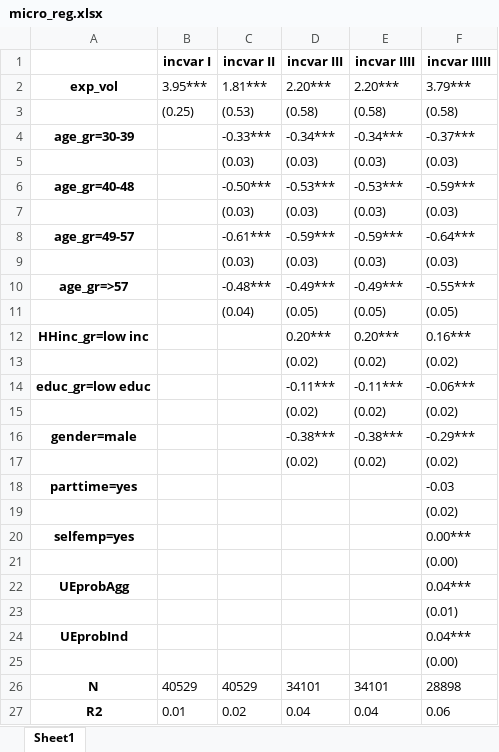
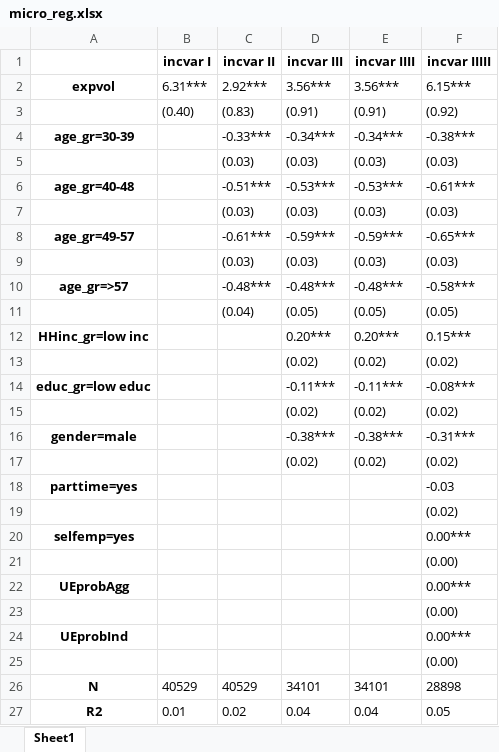
Before and after one commit to iworld1991/IncExpProject, an Excel workbook: WorkingFolder/Tables/micro_reg.xlsx, sheet Sheet1, drawn as a sheet; values as stored, in another font and other column widths than the file's, no borders; removed rows and columns are numbered as before the commit, all else as after; the diff names each change by its address in the sheet, - before the commit and + after, or states it on an @@ line.

```diff
--- a/WorkingFolder/Tables/micro_reg.xlsx (sheet Sheet1)
+++ b/WorkingFolder/Tables/micro_reg.xlsx (sheet Sheet1)
-row 2: exp_vol | 3.95*** | 1.81*** | 2.20*** | 2.20*** | 3.79***
-row 3:  | (0.25) | (0.53) | (0.58) | (0.58) | (0.58)
+row 2: expvol | 6.31*** | 2.92*** | 3.56*** | 3.56*** | 6.15***
+row 3:  | (0.40) | (0.83) | (0.91) | (0.91) | (0.92)
-F4 (incvar IIIII): -0.37***
+F4 (incvar IIIII): -0.38***
-C6 (incvar II): -0.50***
+C6 (incvar II): -0.51***
-F6 (incvar IIIII): -0.59***
+F6 (incvar IIIII): -0.61***
-F8 (incvar IIIII): -0.64***
+F8 (incvar IIIII): -0.65***
-D10 (incvar III): -0.49***
+D10 (incvar III): -0.48***
-E10 (incvar IIII): -0.49***
+E10 (incvar IIII): -0.48***
-F10 (incvar IIIII): -0.55***
+F10 (incvar IIIII): -0.58***
-F12 (incvar IIIII): 0.16***
+F12 (incvar IIIII): 0.15***
-F14 (incvar IIIII): -0.06***
+F14 (incvar IIIII): -0.08***
-F16 (incvar IIIII): -0.29***
+F16 (incvar IIIII): -0.31***
-F22 (incvar IIIII): 0.04***
+F22 (incvar IIIII): 0.00***
-F23 (incvar IIIII): (0.01)
+F23 (incvar IIIII): (0.00)
-F24 (incvar IIIII): 0.04***
+F24 (incvar IIIII): 0.00***
-F27 (incvar IIIII): 0.06
+F27 (incvar IIIII): 0.05
```
Also changed, not shown: WorkingFolder/Tables/micro_reg_history_vol.xlsx, WorkingFolder/Tables/spending_reg.xlsx, 6 other files.
